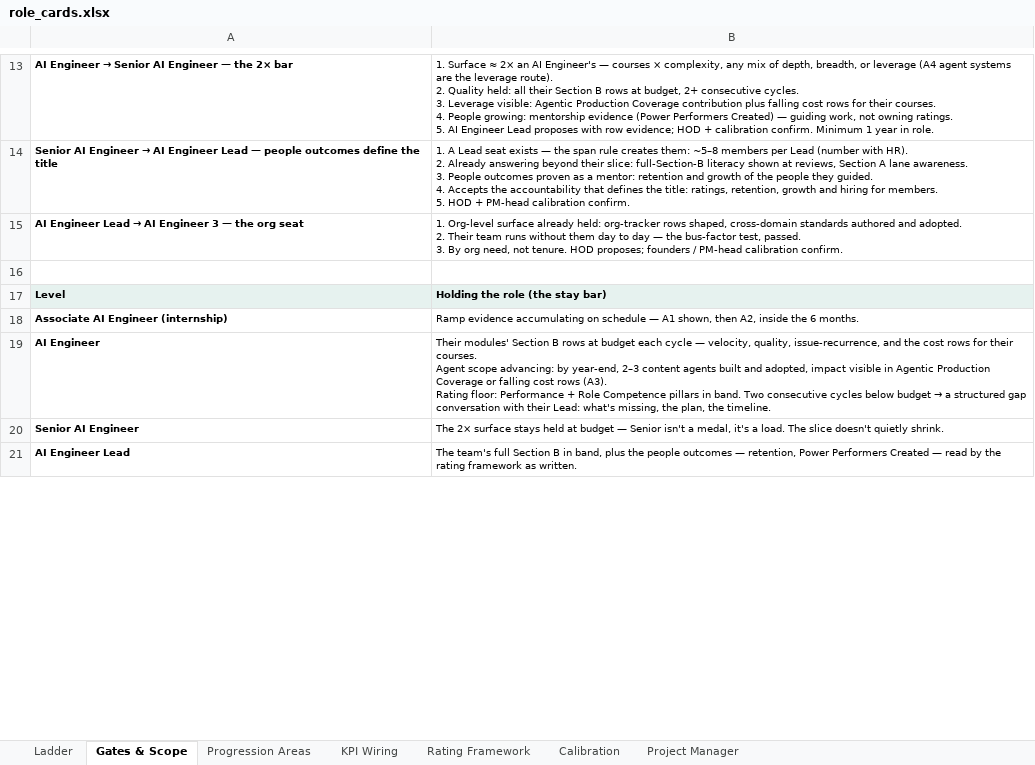
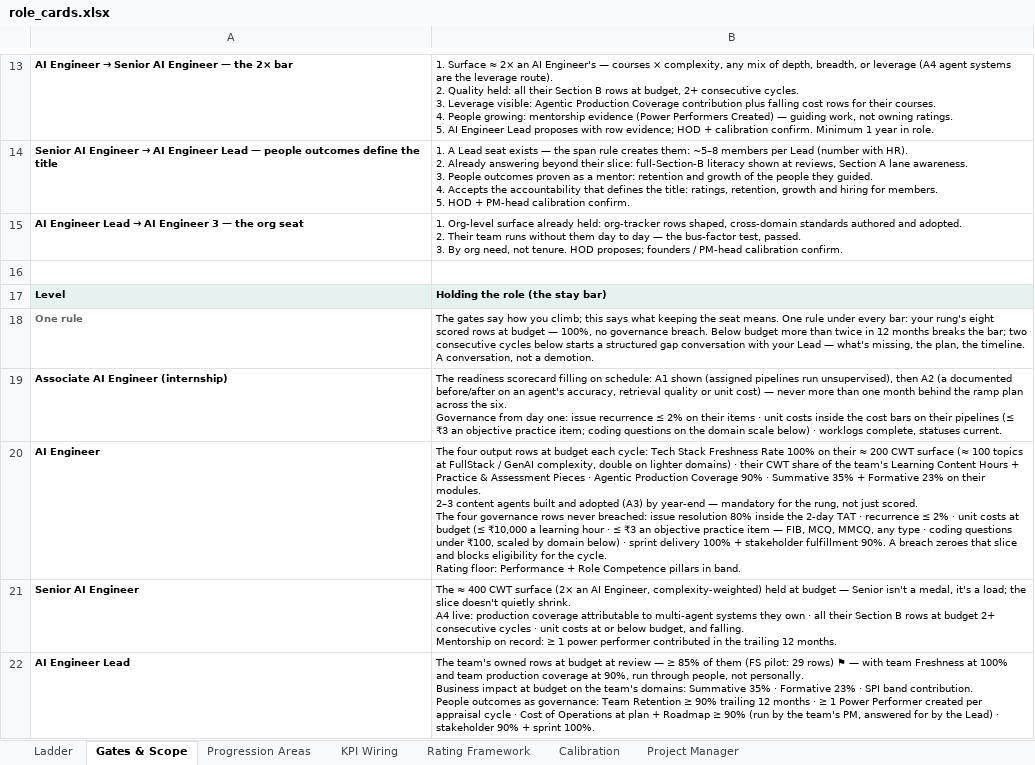
Before and after one commit to pavangangireddy2-max/open_acp, an Excel workbook: docs/handoff/artifacts/role_cards.xlsx, sheet Gates & Scope, drawn as a sheet; only a part is shown, gaps mark what is left out; values as stored, in another font and other column widths than the file's, no borders; addresses are those after the commit; ↵ is a line break in a cell; the diff covers the shown part only; the diff names each change by its address in the sheet, - before the commit and + after, or states it on an @@ line.

```diff
--- a/docs/handoff/artifacts/role_cards.xlsx (sheet Gates & Scope)
+++ b/docs/handoff/artifacts/role_cards.xlsx (sheet Gates & Scope)
+row 18: One rule | The gates say how you climb; this says what keeping the seat means. One rule under every bar: your rung's eight scored rows at budget — 100%, no governance breach. Below budget more than twice in 12 months breaks the bar; two consecutive cycles below starts a structured gap conversation with your Lead — what's missing, the plan, the timeline. A conversation, not a demotion.
-B19: Ramp evidence accumulating on schedule — A1 shown, then A2, inside the 6 months.
+B19: The readiness scorecard filling on schedule: A1 shown (assigned pipelines run unsupervised), then A2 (a documented before/after on an agent's accuracy, retrieval quality or unit cost) — never more than one month behind the ramp plan across the six. ↵ Governance from day one: issue recurrence ≤ 2% on their items · unit costs inside the cost bars on their pipelines (≤ ₹3 an objective practice item; coding questions on the domain scale below) · worklogs complete, statuses current.
@@ B20: Their modules' Section B rows at budget each cycle — velocity, quality, issue-recurrence, and the cost rows for their courses. ↵ Agent scope advancing: by year-end, 2–3 content agents built and adopted, impact visible in Agentic Production Coverage or falling cost rows (A3). ↵ Rating floor: Performance + Role Competence pillars in band. Two consecutive cycles below budget → a structured gap conversation with their Lead: what's missing, the plan, the timeline. → The four output rows at budget each cycle: Tech Stack Freshness Rate 100% on their ≈ 200 CWT surface (≈ 100 topics at FullStack / GenAI complexity, double on lighter domains) · their CWT share of the team's Learning Content Hours + Practice & Assessment Pieces · Agentic Production Coverage 90% · Summative 35% + Formative 23% on their modules. ↵ 2–3 content agents built and adopted (A3) by year-end — mandatory for the rung, not just scored. ↵ The four governance rows never breached: issue resolution 80% inside the 2-day TAT · recurrence ≤ 2% · unit costs at budget (≤ ₹10,000 a learning hour · ≤ ₹3 an objective practice item — FIB, MCQ, MMCQ, any type · coding questions under ₹100, scaled by domain below) · sprint delivery 100% + stakeholder fulfillment 90%. A breach zeroes that slice and blocks eligibility for the cycle. ↵ Rating floor: Performance + Role Competence pillars in band. @@
-B21: The 2× surface stays held at budget — Senior isn't a medal, it's a load. The slice doesn't quietly shrink.
+B21: The ≈ 400 CWT surface (2× an AI Engineer, complexity-weighted) held at budget — Senior isn't a medal, it's a load; the slice doesn't quietly shrink. ↵ A4 live: production coverage attributable to multi-agent systems they own · all their Section B rows at budget 2+ consecutive cycles · unit costs at or below budget, and falling. ↵ Mentorship on record: ≥ 1 power performer contributed in the trailing 12 months.
-B22: The team's full Section B in band, plus the people outcomes — retention, Power Performers Created — read by the rating framework as written.
+B22: The team's owned rows at budget at review — ≥ 85% of them (FS pilot: 29 rows) ⚑ — with team Freshness at 100% and team production coverage at 90%, run through people, not personally. ↵ Business impact at budget on the team's domains: Summative 35% · Formative 23% · SPI band contribution. ↵ People outcomes as governance: Team Retention ≥ 90% trailing 12 months · ≥ 1 Power Performer created per appraisal cycle · Cost of Operations at plan + Roadmap ≥ 90% (run by the team's PM, answered for by the Lead) · stakeholder 90% + sprint 100%.
```
Also changed, not shown: 3 added rows and 2 edited cells elsewhere in this sheet, 4 other files.
